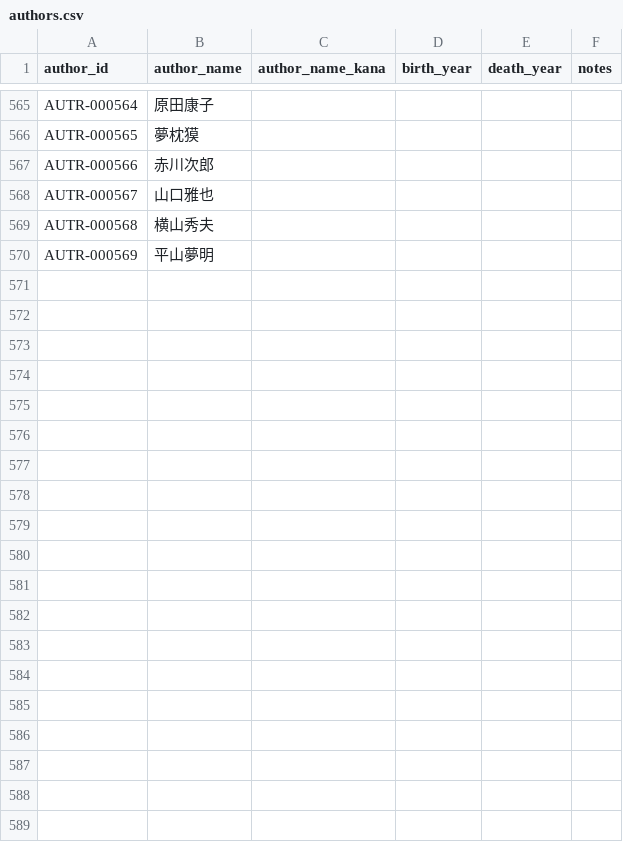
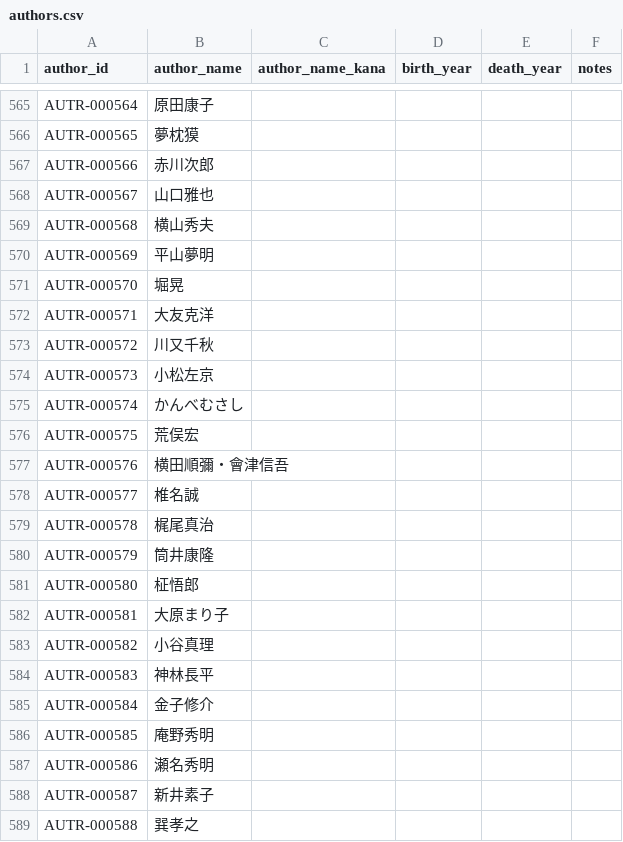
Before and after one commit to Qiuqiu533/Proud-library, a CSV file: data/plam/authors.csv, drawn as a sheet; only a part is shown, gaps mark what is left out; the diff covers the shown part only; the diff names each change by its address in the sheet, - before the commit and + after, or states it on an @@ line.

```diff
--- a/data/plam/authors.csv
+++ b/data/plam/authors.csv
+row 571: AUTR-000570 | 堀晃
+row 572: AUTR-000571 | 大友克洋
+row 573: AUTR-000572 | 川又千秋
+row 574: AUTR-000573 | 小松左京
+row 575: AUTR-000574 | かんべむさし
+row 576: AUTR-000575 | 荒俣宏
+row 577: AUTR-000576 | 横田順彌・會津信吾
+row 578: AUTR-000577 | 椎名誠
+row 579: AUTR-000578 | 梶尾真治
+row 580: AUTR-000579 | 筒井康隆
+row 581: AUTR-000580 | 柾悟郎
+row 582: AUTR-000581 | 大原まり子
+row 583: AUTR-000582 | 小谷真理
+row 584: AUTR-000583 | 神林長平
+row 585: AUTR-000584 | 金子修介
+row 586: AUTR-000585 | 庵野秀明
+row 587: AUTR-000586 | 瀬名秀明
+row 588: AUTR-000587 | 新井素子
+row 589: AUTR-000588 | 巽孝之
```
Also changed, not shown: 25 added rows elsewhere in this file, data/plam/author_award_summary.csv, data/plam/award_author_graph.csv, 17 other files.
